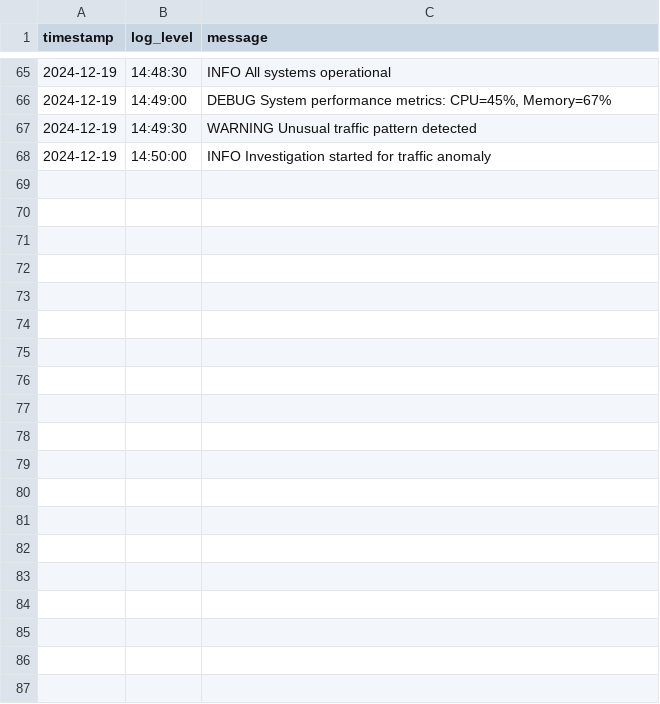
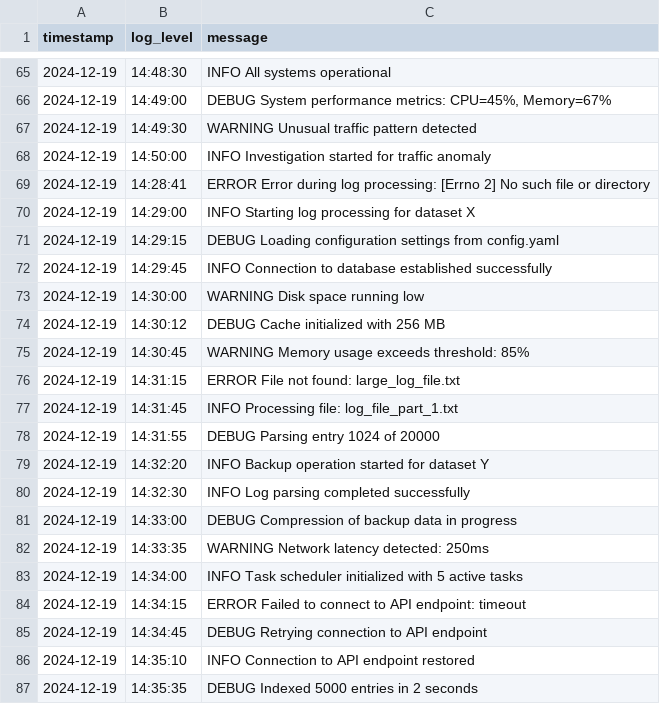
Before and after one commit to Lohith-Elumalai/dataset, a CSV file: processed_logs.csv, drawn as a sheet; only a part is shown, gaps mark what is left out; the diff covers the shown part only; the diff names each change by its address in the sheet, - before the commit and + after, or states it on an @@ line.

```diff
--- a/processed_logs.csv
+++ b/processed_logs.csv
+row 69: 2024-12-19 | 14:28:41 | ERROR Error during log processing: [Errno 2] No such file or directory
+row 70: 2024-12-19 | 14:29:00 | INFO Starting log processing for dataset X
+row 71: 2024-12-19 | 14:29:15 | DEBUG Loading configuration settings from config.yaml
+row 72: 2024-12-19 | 14:29:45 | INFO Connection to database established successfully
+row 73: 2024-12-19 | 14:30:00 | WARNING Disk space running low
+row 74: 2024-12-19 | 14:30:12 | DEBUG Cache initialized with 256 MB
+row 75: 2024-12-19 | 14:30:45 | WARNING Memory usage exceeds threshold: 85%
+row 76: 2024-12-19 | 14:31:15 | ERROR File not found: large_log_file.txt
+row 77: 2024-12-19 | 14:31:45 | INFO Processing file: log_file_part_1.txt
+row 78: 2024-12-19 | 14:31:55 | DEBUG Parsing entry 1024 of 20000
+row 79: 2024-12-19 | 14:32:20 | INFO Backup operation started for dataset Y
+row 80: 2024-12-19 | 14:32:30 | INFO Log parsing completed successfully
+row 81: 2024-12-19 | 14:33:00 | DEBUG Compression of backup data in progress
+row 82: 2024-12-19 | 14:33:35 | WARNING Network latency detected: 250ms
+row 83: 2024-12-19 | 14:34:00 | INFO Task scheduler initialized with 5 active tasks
+row 84: 2024-12-19 | 14:34:15 | ERROR Failed to connect to API endpoint: timeout
+row 85: 2024-12-19 | 14:34:45 | DEBUG Retrying connection to API endpoint
+row 86: 2024-12-19 | 14:35:10 | INFO Connection to API endpoint restored
+row 87: 2024-12-19 | 14:35:35 | DEBUG Indexed 5000 entries in 2 seconds
```
Also changed, not shown: 33 added rows elsewhere in this file, 10 other files.
